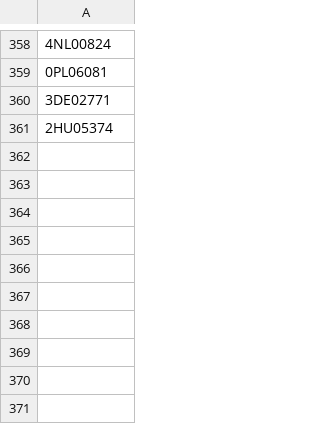
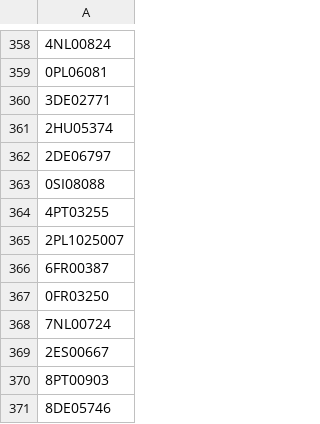
Before and after one commit to valdal14/olympy, a CSV file: dataset_olympians.csv, drawn as a sheet; only a part is shown, gaps mark what is left out; the diff names each change by its address in the sheet, - before the commit and + after, or states it on an @@ line.

Commit message:
Automated CSV data append at 2026-03-23T01:00:00+00:00

```diff
--- a/dataset_olympians.csv
+++ b/dataset_olympians.csv
+row 362: 2DE06797
+row 363: 0SI08088
+row 364: 4PT03255
+row 365: 2PL1025007
+row 366: 6FR00387
+row 367: 0FR03250
+row 368: 7NL00724
+row 369: 2ES00667
+row 370: 8PT00903
+row 371: 8DE05746
```
